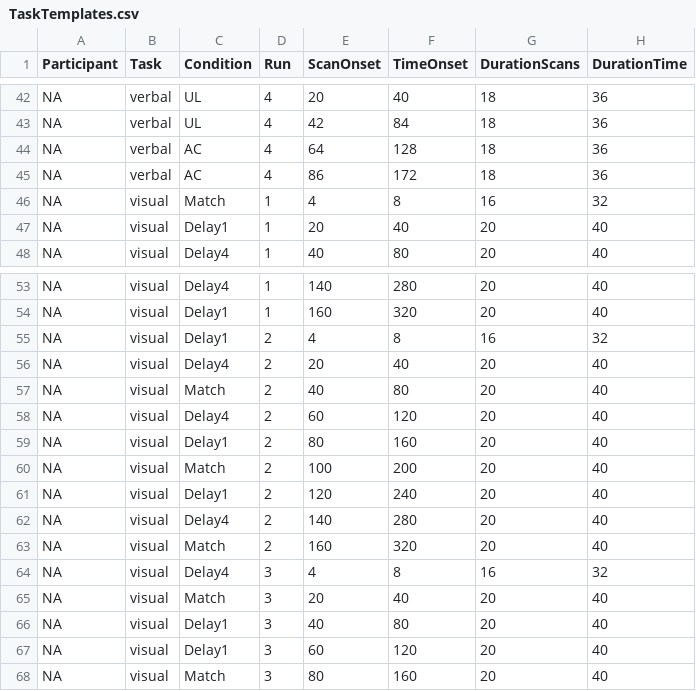
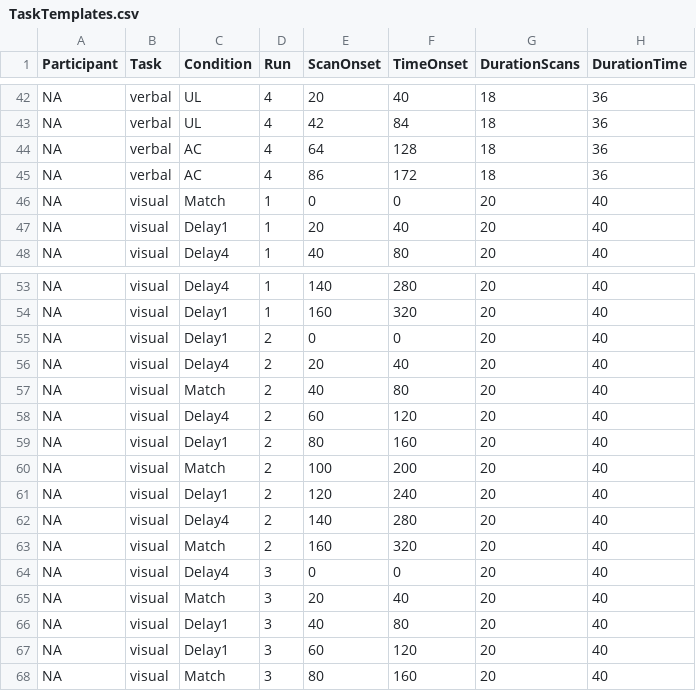
Before and after one commit to heffjos/endoeprime, a CSV file: TaskTemplates.csv, drawn as a sheet; only a part is shown, gaps mark what is left out.

Commit message:
Corrected visual onsets thanks to Kristen's help.

```diff
--- a/TaskTemplates.csv
+++ b/TaskTemplates.csv
@@ -45,3 +45,3 @@ NA,verbal,AC,4,64,128,18,36
 NA,verbal,AC,4,86,172,18,36
-NA,visual,Match,1,4,8,16,32
+NA,visual,Match,1,0,0,20,40
 NA,visual,Delay1,1,20,40,20,40
@@ -54,3 +54,3 @@ NA,visual,Delay4,1,140,280,20,40
 NA,visual,Delay1,1,160,320,20,40
-NA,visual,Delay1,2,4,8,16,32
+NA,visual,Delay1,2,0,0,20,40
 NA,visual,Delay4,2,20,40,20,40
@@ -63,3 +63,3 @@ NA,visual,Delay4,2,140,280,20,40
 NA,visual,Match,2,160,320,20,40
-NA,visual,Delay4,3,4,8,16,32
+NA,visual,Delay4,3,0,0,20,40
 NA,visual,Match,3,20,40,20,40
```
